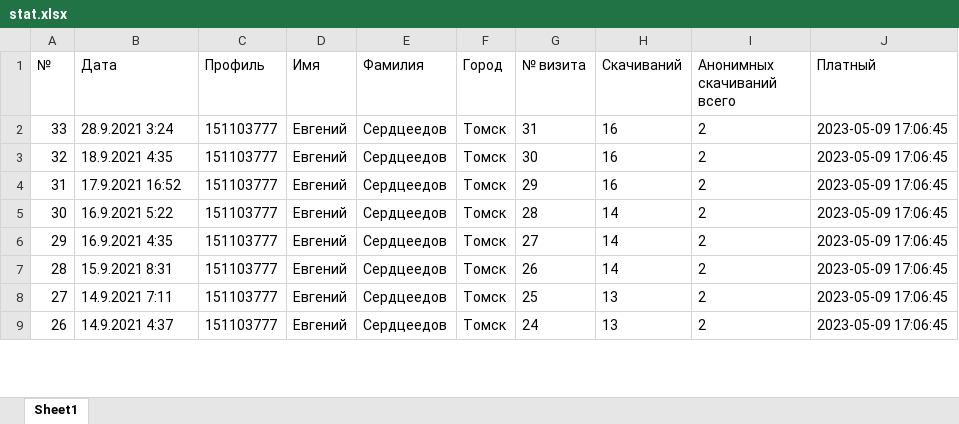
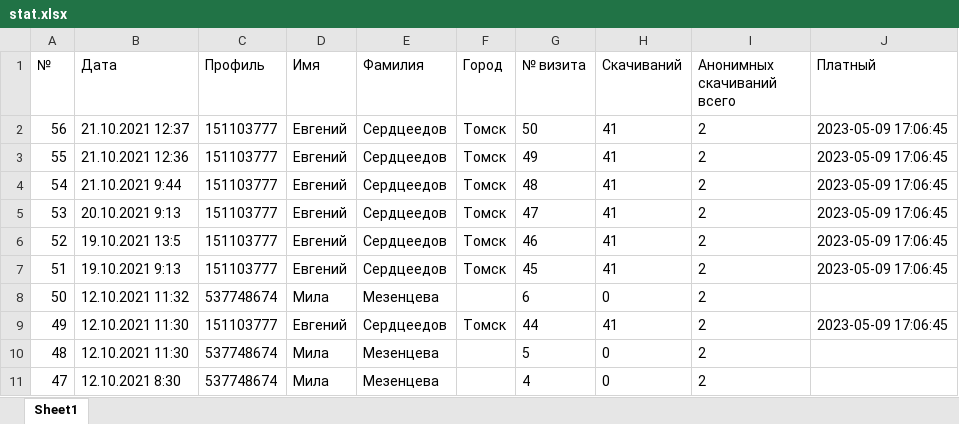
Before and after one commit to Fenslau/Relate1, an Excel workbook: public/temp/stat.xlsx, sheet Sheet1, drawn as a sheet; only a part is shown; values as stored, in another font and other column widths than the file's, no borders; removed rows and columns are numbered as before the commit, all else as after; the diff covers the shown part only; the diff names each change by its address in the sheet, - before the commit and + after, or states it on an @@ line.

```diff
--- a/public/temp/stat.xlsx (sheet Sheet1)
+++ b/public/temp/stat.xlsx (sheet Sheet1)
-A2 (№): 33
+A2 (№): 56
-B2 (Дата): 28.9.2021 3:24
+B2 (Дата): 21.10.2021 12:37
-G2 (№ визита): 31
+G2 (№ визита): 50
-H2 (Скачиваний): 16
+H2 (Скачиваний): 41
-row 3: 32 | 18.9.2021 4:35 | 151103777 | Евгений | Сердцеедов | Томск | 30 | 16 | 2 | 2023-05-09 17:06:45
-A3 (№): 31
+A3 (№): 55
-B3 (Дата): 17.9.2021 16:52
+B3 (Дата): 21.10.2021 12:36
-G3 (№ визита): 29
+G3 (№ визита): 49
-H3 (Скачиваний): 16
+H3 (Скачиваний): 41
-A4 (№): 30
+A4 (№): 54
-B4 (Дата): 16.9.2021 5:22
+B4 (Дата): 21.10.2021 9:44
-G4 (№ визита): 28
+G4 (№ визита): 48
-H4:H6 (Скачиваний): 14
+H4:H6 (Скачиваний): 41
-A5 (№): 29
+A5 (№): 53
-B5 (Дата): 16.9.2021 4:35
+B5 (Дата): 20.10.2021 9:13
-G5 (№ визита): 27
+G5 (№ визита): 47
-A6 (№): 28
+A6 (№): 52
-B6 (Дата): 15.9.2021 8:31
+B6 (Дата): 19.10.2021 13:5
-G6 (№ визита): 26
+G6 (№ визита): 46
-A7 (№): 27
+A7 (№): 51
-B7 (Дата): 14.9.2021 7:11
+B7 (Дата): 19.10.2021 9:13
-G7 (№ визита): 25
+G7 (№ визита): 45
-H7 (Скачиваний): 13
+H7 (Скачиваний): 41
+row 8: 50 | 12.10.2021 11:32 | 537748674 | Мила | Мезенцева |  | 6 | 0 | 2
-A9 (№): 26
+A9 (№): 49
-B9 (Дата): 14.9.2021 4:37
+B9 (Дата): 12.10.2021 11:30
-G9 (№ визита): 24
+G9 (№ визита): 44
-H9 (Скачиваний): 13
+H9 (Скачиваний): 41
+row 10: 48 | 12.10.2021 11:30 | 537748674 | Мила | Мезенцева |  | 5 | 0 | 2
+row 11: 47 | 12.10.2021 8:30 | 537748674 | Мила | Мезенцева |  | 4 | 0 | 2
```
Also changed, not shown: 2 removed rows and 20 edited cells elsewhere in this sheet, 21 other files.
